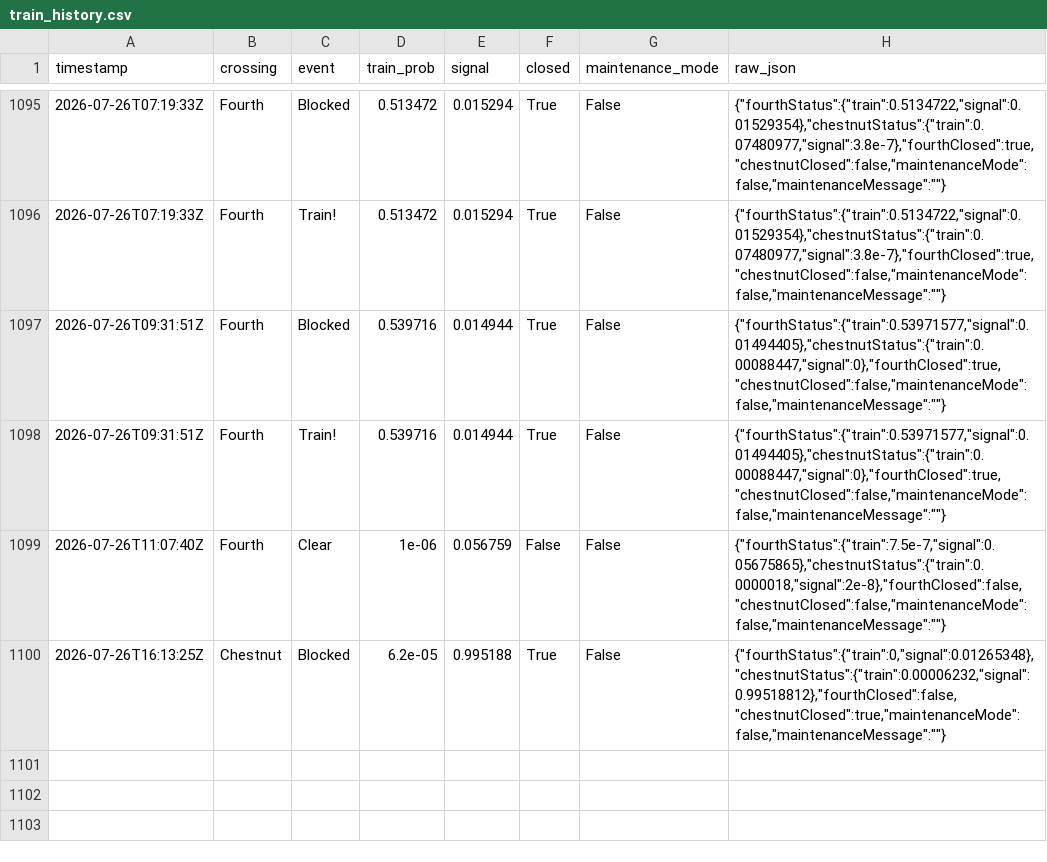
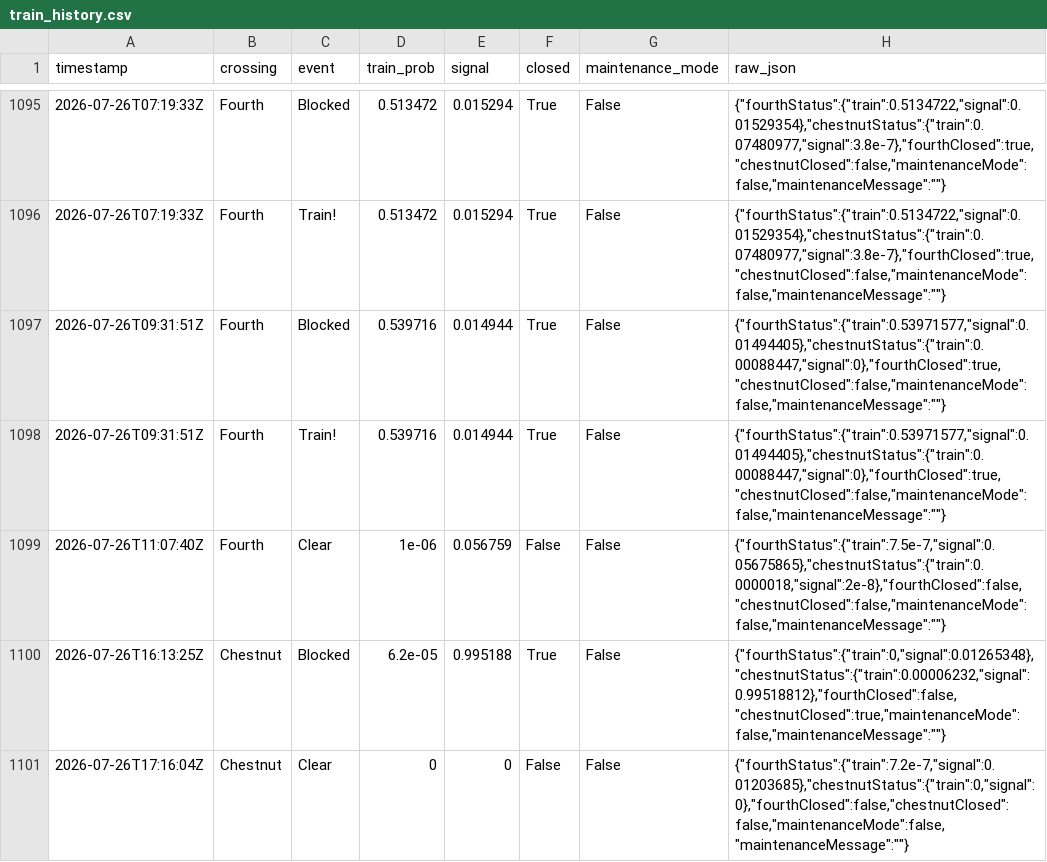
Before and after one commit to sdossey/train-blocker-tracker, a CSV file: train_history.csv, drawn as a sheet; only a part is shown, gaps mark what is left out; the diff names each change by its address in the sheet, - before the commit and + after, or states it on an @@ line.

```diff
--- a/train_history.csv
+++ b/train_history.csv
+row 1101: 2026-07-26T17:16:04Z | Chestnut | Clear | 0 | 0 | False | False | {"fourthStatus":{"train":7.2e-7,"signal":0.01203685},"chestnutStatus":{"train":0,"signal":0},"fourthClosed":false,"chestnutClosed":false,"maintenanceMode":false,"maintenanceMessage":""}
```
Also changed, not shown: 1 other file.
